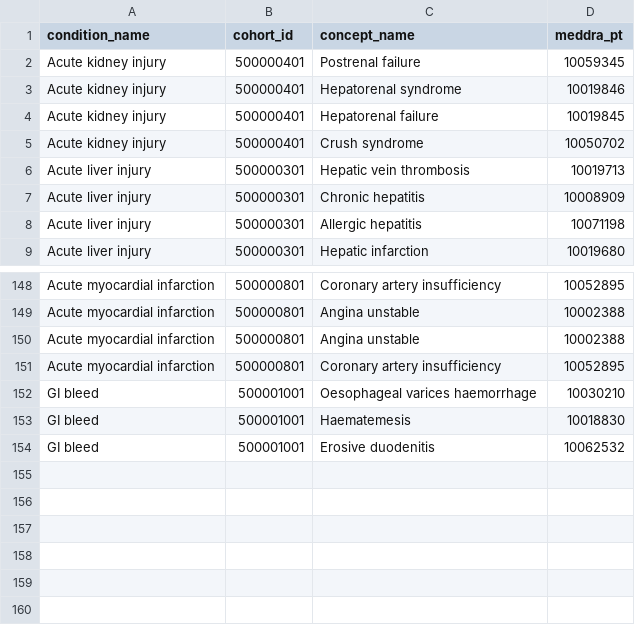
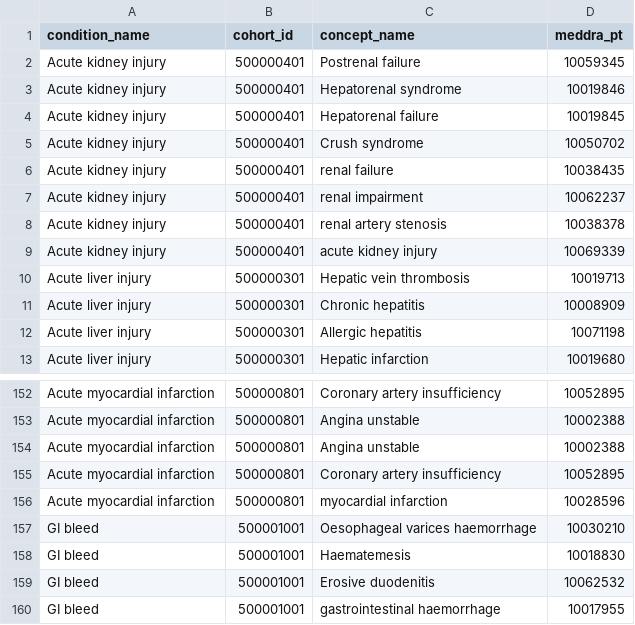
Before and after one commit to tatonetti-lab/causal-drug-ades, a CSV file: data/mapping_reference.csv, drawn as a sheet; only a part is shown, gaps mark what is left out.

Commit message:
updated the meddra mapping for ADRs

```diff
--- a/data/mapping_reference.csv
+++ b/data/mapping_reference.csv
@@ -5,2 +5,6 @@ Acute kidney injury,500000401,Hepatorenal failure,10019845
 Acute kidney injury,500000401,Crush syndrome,10050702
+Acute kidney injury,500000401,renal failure,10038435
+Acute kidney injury,500000401,renal impairment,10062237
+Acute kidney injury,500000401,renal artery stenosis,10038378
+Acute kidney injury,500000401,acute kidney injury,10069339
 Acute liver injury,500000301,Hepatic vein thrombosis,10019713
@@ -151,2 +155,3 @@ Acute myocardial infarction,500000801,Angina unstable,10002388
 Acute myocardial infarction,500000801,Coronary artery insufficiency,10052895
+Acute myocardial infarction,500000801,myocardial infarction,10028596
 GI bleed,500001001,Oesophageal varices haemorrhage,10030210
@@ -154 +159,2 @@ GI bleed,500001001,Haematemesis,10018830
 GI bleed,500001001,Erosive duodenitis,10062532
+GI bleed,500001001,gastrointestinal haemorrhage,10017955
```
